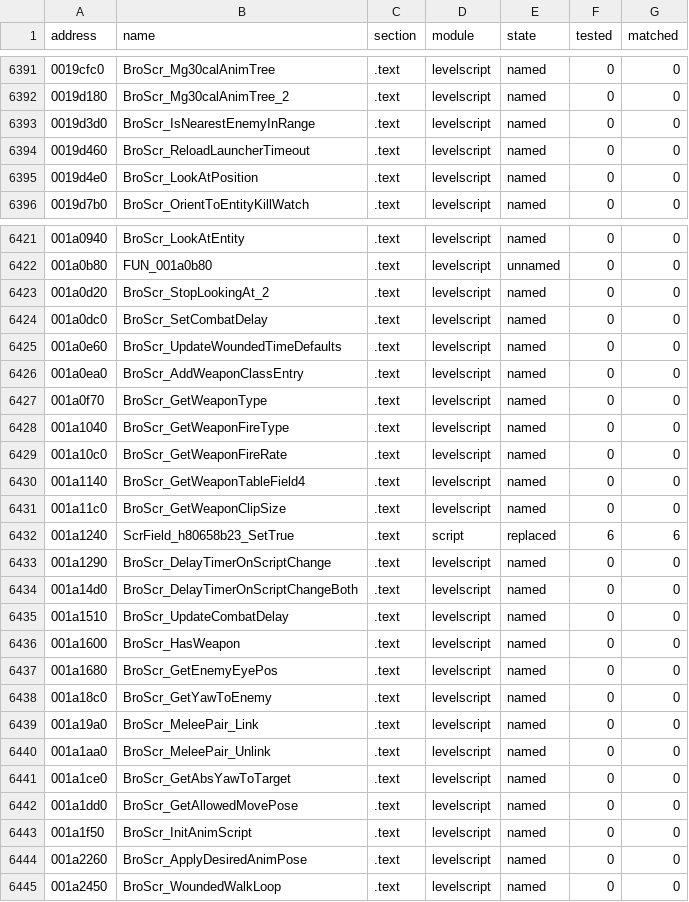
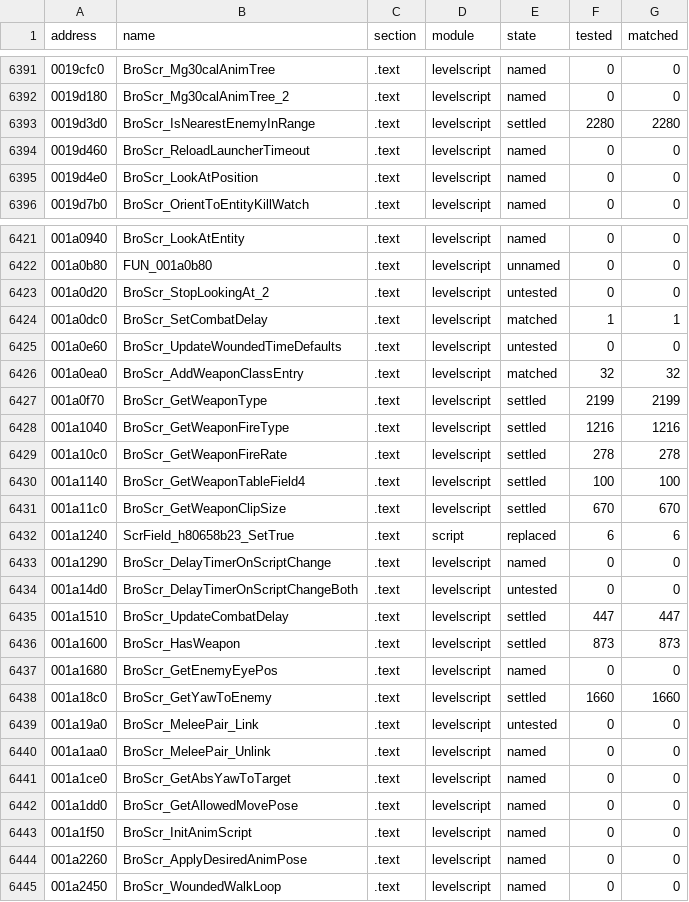
Before and after one commit to SmokeDoggy044/CoD2-BRO-Native-Loader, a CSV file: tools/data/progress.csv, drawn as a sheet; only a part is shown, gaps mark what is left out; the diff covers the shown part only.

```diff
--- a/tools/data/progress.csv
+++ b/tools/data/progress.csv
@@ -6392,3 +6392,3 @@ address,name,section,module,state,tested,matched
 0019d180,BroScr_Mg30calAnimTree_2,.text,levelscript,named,0,0
-0019d3d0,BroScr_IsNearestEnemyInRange,.text,levelscript,named,0,0
+0019d3d0,BroScr_IsNearestEnemyInRange,.text,levelscript,settled,2280,2280
 0019d460,BroScr_ReloadLauncherTimeout,.text,levelscript,named,0,0
@@ -6422,19 +6422,19 @@ address,name,section,module,state,tested,matched
 001a0b80,FUN_001a0b80,.text,levelscript,unnamed,0,0
-001a0d20,BroScr_StopLookingAt_2,.text,levelscript,named,0,0
-001a0dc0,BroScr_SetCombatDelay,.text,levelscript,named,0,0
-001a0e60,BroScr_UpdateWoundedTimeDefaults,.text,levelscript,named,0,0
-001a0ea0,BroScr_AddWeaponClassEntry,.text,levelscript,named,0,0
-001a0f70,BroScr_GetWeaponType,.text,levelscript,named,0,0
-001a1040,BroScr_GetWeaponFireType,.text,levelscript,named,0,0
-001a10c0,BroScr_GetWeaponFireRate,.text,levelscript,named,0,0
-001a1140,BroScr_GetWeaponTableField4,.text,levelscript,named,0,0
-001a11c0,BroScr_GetWeaponClipSize,.text,levelscript,named,0,0
+001a0d20,BroScr_StopLookingAt_2,.text,levelscript,untested,0,0
+001a0dc0,BroScr_SetCombatDelay,.text,levelscript,matched,1,1
+001a0e60,BroScr_UpdateWoundedTimeDefaults,.text,levelscript,untested,0,0
+001a0ea0,BroScr_AddWeaponClassEntry,.text,levelscript,matched,32,32
+001a0f70,BroScr_GetWeaponType,.text,levelscript,settled,2199,2199
+001a1040,BroScr_GetWeaponFireType,.text,levelscript,settled,1216,1216
+001a10c0,BroScr_GetWeaponFireRate,.text,levelscript,settled,278,278
+001a1140,BroScr_GetWeaponTableField4,.text,levelscript,settled,100,100
+001a11c0,BroScr_GetWeaponClipSize,.text,levelscript,settled,670,670
 001a1240,ScrField_h80658b23_SetTrue,.text,script,replaced,6,6
 001a1290,BroScr_DelayTimerOnScriptChange,.text,levelscript,named,0,0
-001a14d0,BroScr_DelayTimerOnScriptChangeBoth,.text,levelscript,named,0,0
-001a1510,BroScr_UpdateCombatDelay,.text,levelscript,named,0,0
-001a1600,BroScr_HasWeapon,.text,levelscript,named,0,0
+001a14d0,BroScr_DelayTimerOnScriptChangeBoth,.text,levelscript,untested,0,0
+001a1510,BroScr_UpdateCombatDelay,.text,levelscript,settled,447,447
+001a1600,BroScr_HasWeapon,.text,levelscript,settled,873,873
 001a1680,BroScr_GetEnemyEyePos,.text,levelscript,named,0,0
-001a18c0,BroScr_GetYawToEnemy,.text,levelscript,named,0,0
-001a19a0,BroScr_MeleePair_Link,.text,levelscript,named,0,0
+001a18c0,BroScr_GetYawToEnemy,.text,levelscript,settled,1660,1660
+001a19a0,BroScr_MeleePair_Link,.text,levelscript,untested,0,0
 001a1aa0,BroScr_MeleePair_Unlink,.text,levelscript,named,0,0
```
Also changed, not shown: 121 edited cells elsewhere in this file, 1 other file.
